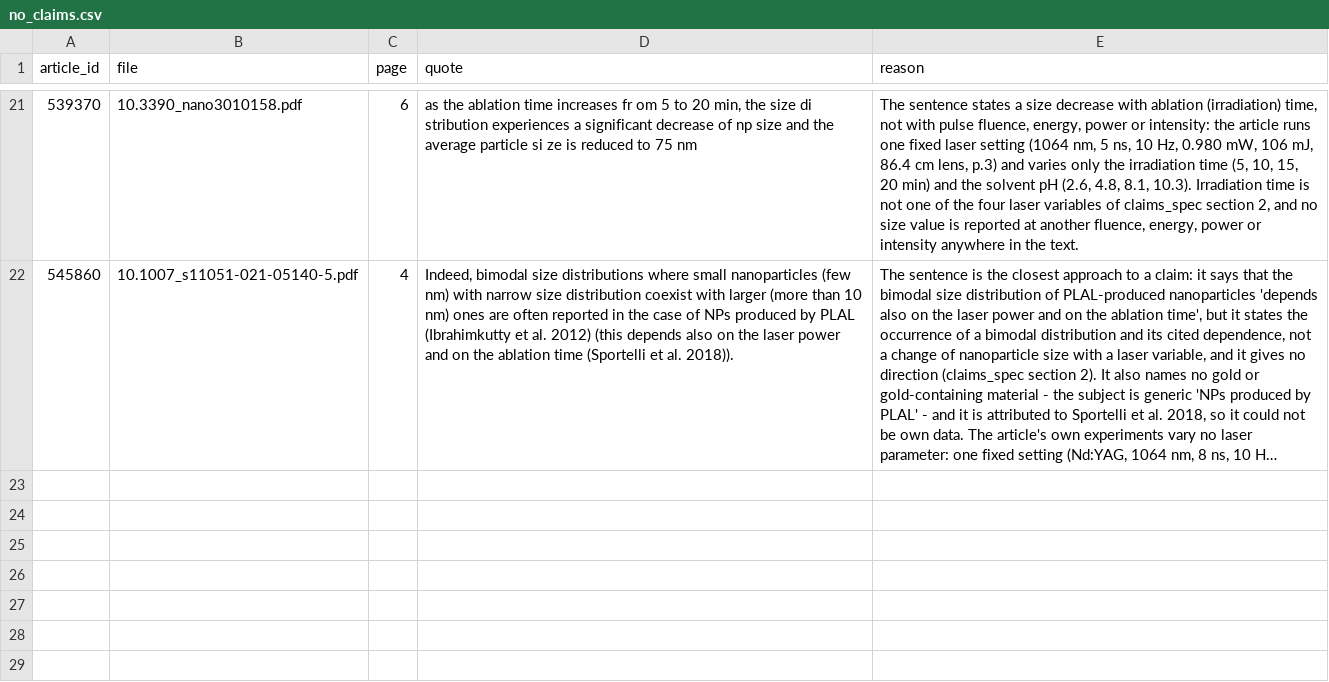
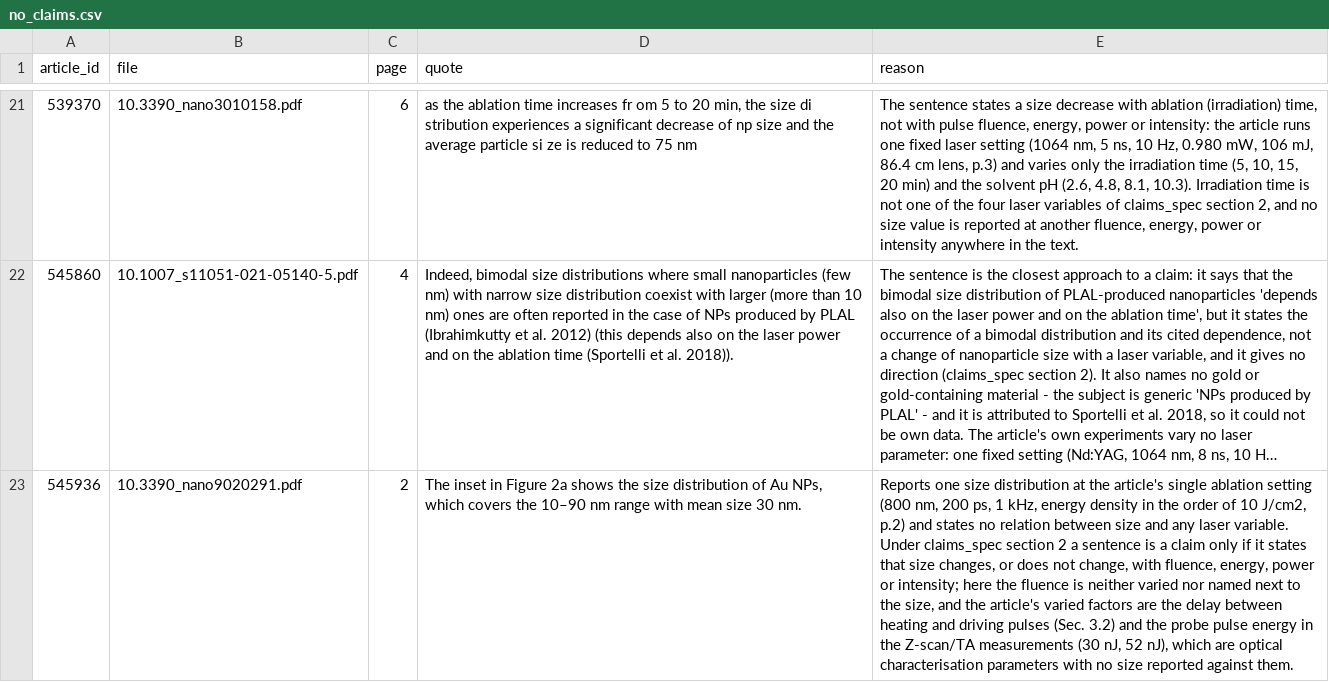
Before and after one commit to Kaldarinz/ai4science_proj, a CSV file: results/no_claims.csv, drawn as a sheet; only a part is shown, gaps mark what is left out; long unchanged cells end in …; the diff names each change by its address in the sheet, - before the commit and + after, or states it on an @@ line.

Commit message:
545936: no-claim record, complete reading attestation and extraction memory

```diff
--- a/results/no_claims.csv
+++ b/results/no_claims.csv
+row 23: 545936 | 10.3390_nano9020291.pdf | 2 | The inset in Figure 2a shows the size distribution of Au NPs, which covers the 10–90 nm range with mean size 30 nm. | Reports one size distribution at the article's single ablation setting (800 nm, 200 ps, 1 kHz, energy density in the order of 10 J/cm2, p.2) and states no relation between size and any laser variable. Under claims_spec section 2 a sentence is a claim only if it states that size changes, or does not change, with fluence, energy, power or intensity; here the fluence is neither varied nor named next to the size, and the article's varied factors are the delay between heating and driving pulses (Sec. 3.2) and the probe pulse energy in the Z-scan/TA measurements (30 nJ, 52 nJ), which are optical characterisation parameters with no size reported against them.
```
Also changed, not shown: results/extraction_status.csv, 1 other file.
